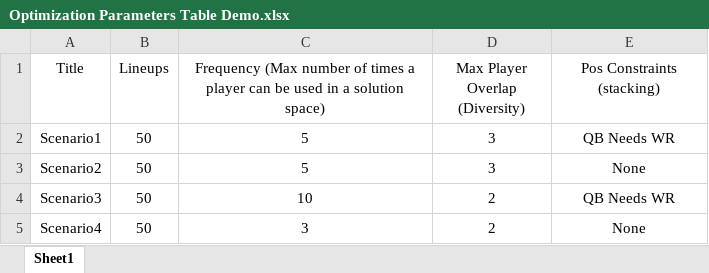
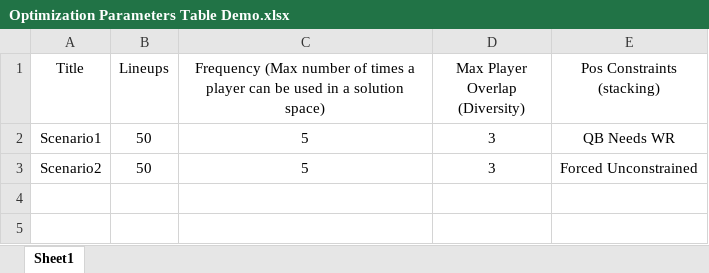
Before and after one commit to mattbrondum/Fantasy-Football-Optimization, an Excel workbook: Input/Optimization Parameters Table Demo.xlsx, sheet Sheet1, drawn as a sheet; values as stored, in another font and other column widths than the file's, no borders; the diff names each change by its address in the sheet, - before the commit and + after, or states it on an @@ line.

```diff
--- a/Input/Optimization Parameters Table Demo.xlsx (sheet Sheet1)
+++ b/Input/Optimization Parameters Table Demo.xlsx (sheet Sheet1)
-E3 (Pos Constraints (stacking)): None
+E3 (Pos Constraints (stacking)): Forced Unconstrained
-row 4: Scenario3 | 50 | 10 | 2 | QB Needs WR
-row 5: Scenario4 | 50 | 3 | 2 | None
```
Also changed, not shown: 9 other files.
